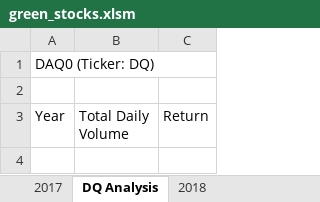
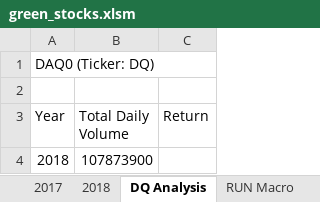
Before and after one commit to Nightlymist/Stock-analysis, an Excel workbook: green_stocks.xlsm, sheet DQ Analysis, drawn as a sheet; values as stored, in another font and other column widths than the file's, no borders; the diff names each change by its address in the sheet, - before the commit and + after, or states it on an @@ line.

```diff
--- a/green_stocks.xlsm (sheet DQ Analysis)
+++ b/green_stocks.xlsm (sheet DQ Analysis)
+sheet tab: RUN Macro
@@ sheet tab order changed: 2017 | 2018 | DQ Analysis | RUN Macro @@
+row 4: 2018 | 107873900
```
